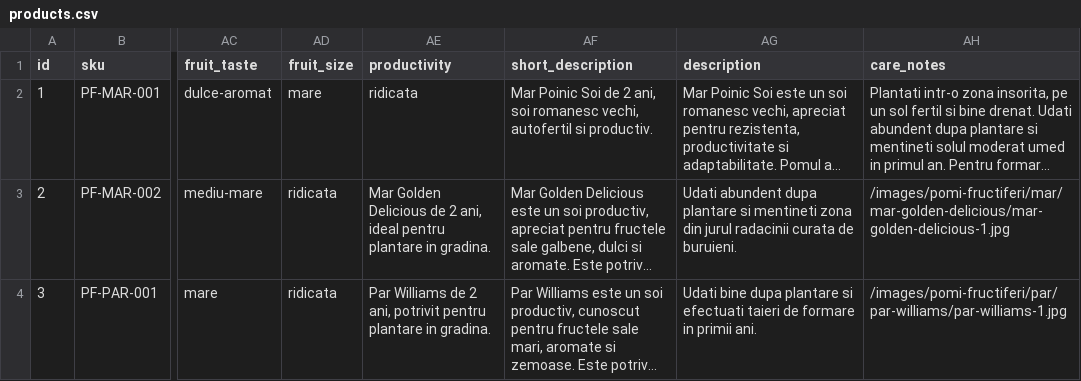
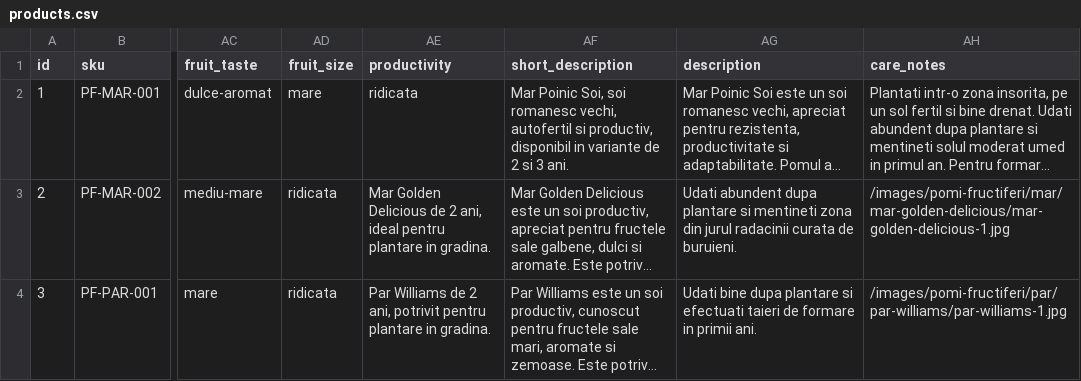
Before and after one commit to ionitadelia2-hub/pomi-fructiferi-online, a CSV file: src/data/products.csv, drawn as a sheet; only a part is shown, gaps mark what is left out; long unchanged cells end in …; the diff names each change by its address in the sheet, - before the commit and + after, or states it on an @@ line.

```diff
--- a/src/data/products.csv
+++ b/src/data/products.csv
-AF2 (short_description): Mar Poinic Soi de 2 ani, soi romanesc vechi, autofertil si productiv.
+AF2 (short_description): Mar Poinic Soi, soi romanesc vechi, autofertil si productiv, disponibil in variante de 2 si 3 ani.
```
Also changed, not shown: 8 other files.
